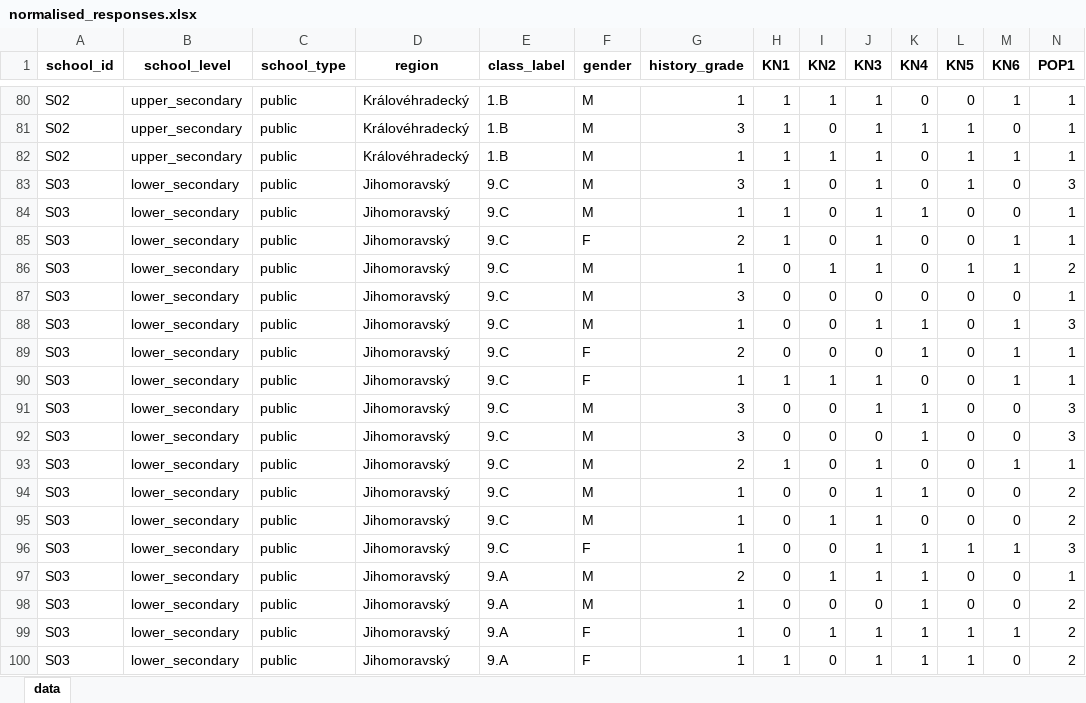
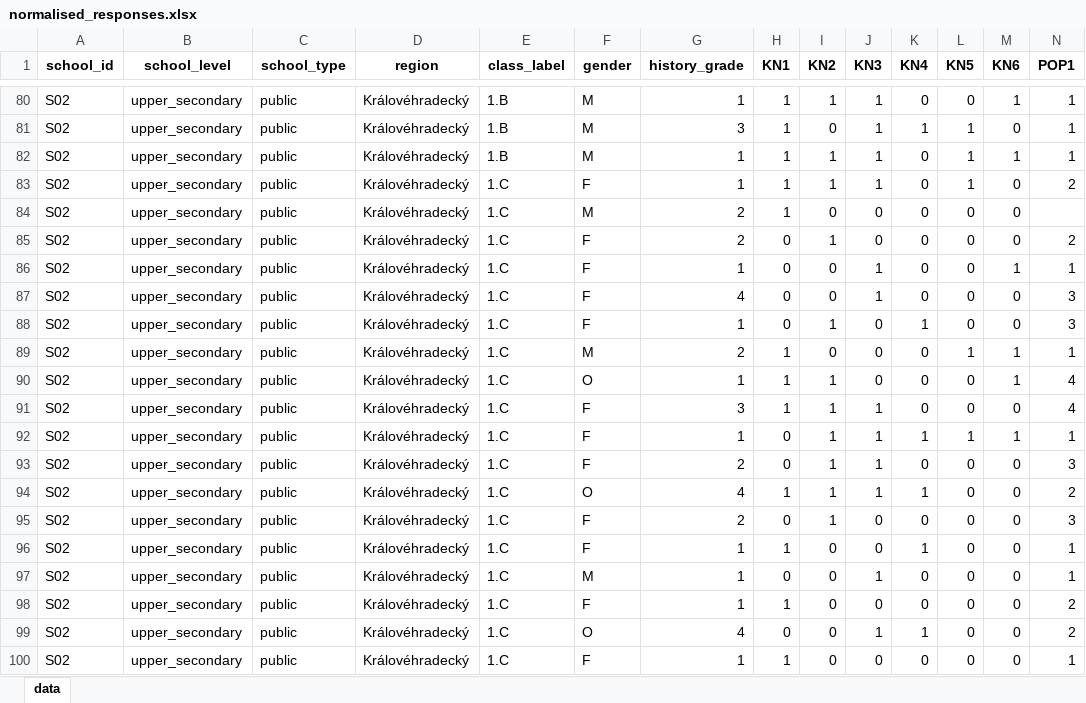
Before and after one commit to yetty/phd-029-hpt-and-extremism, an Excel workbook: normalised_responses.xlsx, sheet data, drawn as a sheet; only a part is shown, gaps mark what is left out; the shorter side is filled out with more unchanged rows; values as stored, in another font and other column widths than the file's, no borders; rows hold the shown columns only; the diff covers the shown part only; the diff names each change by its address in the sheet, - before the commit and + after, or states it on an @@ line.

Commit message:
Auto data update

```diff
--- a/normalised_responses.xlsx (sheet data)
+++ b/normalised_responses.xlsx (sheet data)
+row 83: S02 | upper_secondary | public | Královéhradecký | 1.C | F | 1 | 1 | 1 | 1 | 0 | 1 | 0 | 2
+row 84: S02 | upper_secondary | public | Královéhradecký | 1.C | M | 2 | 1 | 0 | 0 | 0 | 0 | 0
+row 85: S02 | upper_secondary | public | Královéhradecký | 1.C | F | 2 | 0 | 1 | 0 | 0 | 0 | 0 | 2
+row 86: S02 | upper_secondary | public | Královéhradecký | 1.C | F | 1 | 0 | 0 | 1 | 0 | 0 | 1 | 1
+row 87: S02 | upper_secondary | public | Královéhradecký | 1.C | F | 4 | 0 | 0 | 1 | 0 | 0 | 0 | 3
+row 88: S02 | upper_secondary | public | Královéhradecký | 1.C | F | 1 | 0 | 1 | 0 | 1 | 0 | 0 | 3
+row 89: S02 | upper_secondary | public | Královéhradecký | 1.C | M | 2 | 1 | 0 | 0 | 0 | 1 | 1 | 1
+row 90: S02 | upper_secondary | public | Královéhradecký | 1.C | O | 1 | 1 | 1 | 0 | 0 | 0 | 1 | 4
+row 91: S02 | upper_secondary | public | Královéhradecký | 1.C | F | 3 | 1 | 1 | 1 | 0 | 0 | 0 | 4
+row 92: S02 | upper_secondary | public | Královéhradecký | 1.C | F | 1 | 0 | 1 | 1 | 1 | 1 | 1 | 1
+row 93: S02 | upper_secondary | public | Královéhradecký | 1.C | F | 2 | 0 | 1 | 1 | 0 | 0 | 0 | 3
+row 94: S02 | upper_secondary | public | Královéhradecký | 1.C | O | 4 | 1 | 1 | 1 | 1 | 0 | 0 | 2
+row 95: S02 | upper_secondary | public | Královéhradecký | 1.C | F | 2 | 0 | 1 | 0 | 0 | 0 | 0 | 3
+row 96: S02 | upper_secondary | public | Královéhradecký | 1.C | F | 1 | 1 | 0 | 0 | 1 | 0 | 0 | 1
+row 97: S02 | upper_secondary | public | Královéhradecký | 1.C | M | 1 | 0 | 0 | 1 | 0 | 0 | 0 | 1
+row 98: S02 | upper_secondary | public | Královéhradecký | 1.C | F | 1 | 1 | 0 | 0 | 0 | 0 | 0 | 2
+row 99: S02 | upper_secondary | public | Královéhradecký | 1.C | O | 4 | 0 | 0 | 1 | 1 | 0 | 0 | 2
+row 100: S02 | upper_secondary | public | Královéhradecký | 1.C | F | 1 | 1 | 0 | 0 | 0 | 0 | 0 | 1
```
Also changed, not shown: 18 added rows elsewhere in this sheet, 1 other file.
